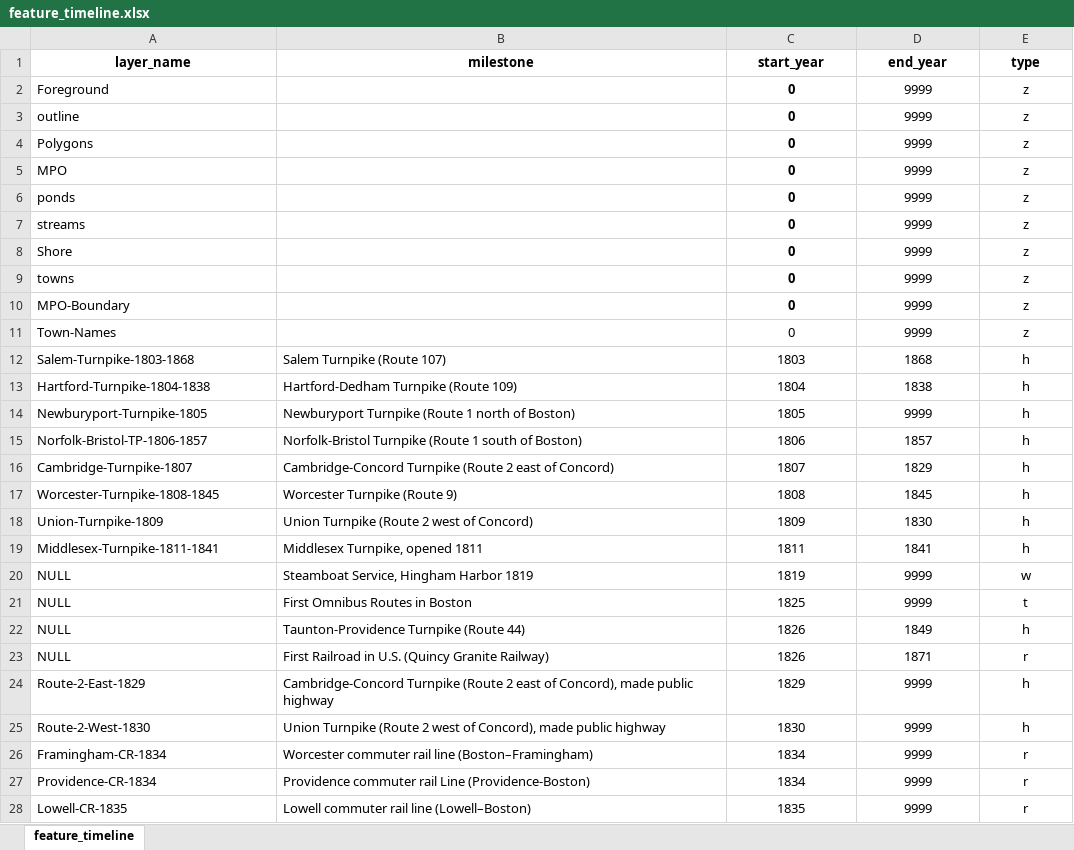
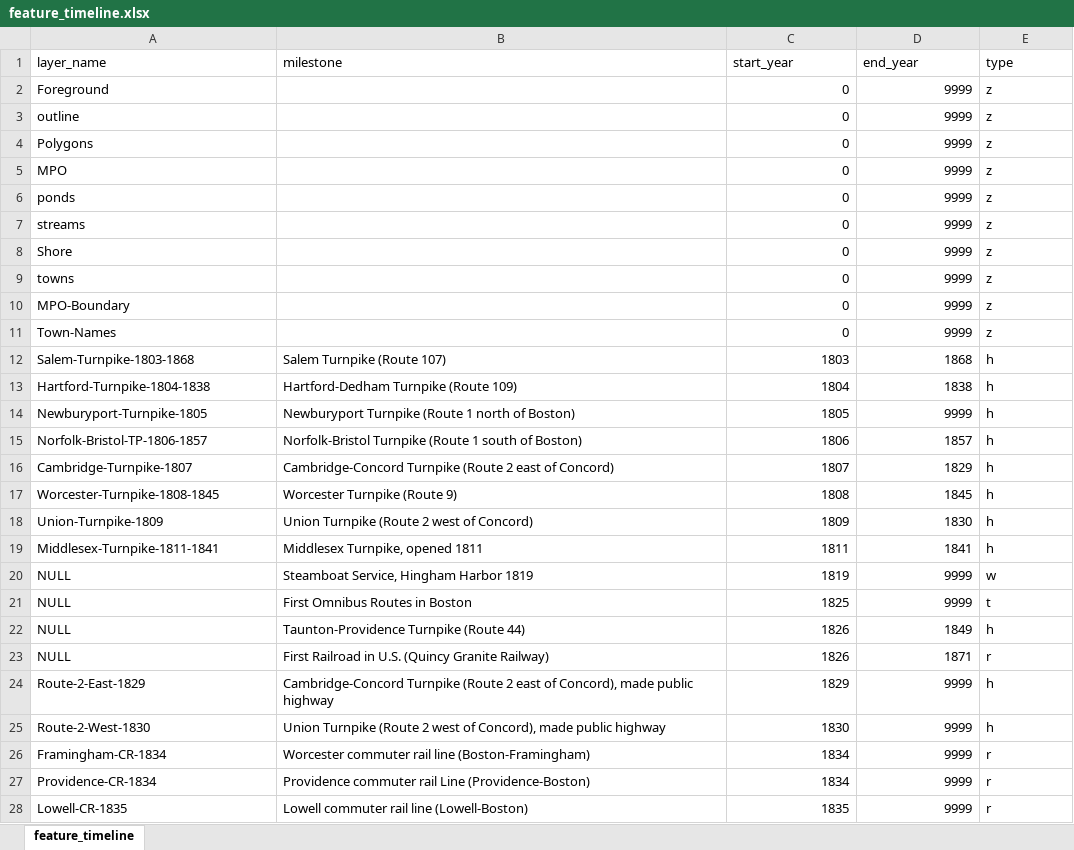
Before and after one commit to bkrepp-ctps/prototype-historical-map, an Excel workbook: xlsx/feature_timeline.xlsx, sheet feature_timeline, drawn as a sheet; only a part is shown; values as stored, in another font and other column widths than the file's, no borders; the diff covers the shown part only; the diff names each change by its address in the sheet, - before the commit and + after, or states it on an @@ line.

```diff
--- a/xlsx/feature_timeline.xlsx (sheet feature_timeline)
+++ b/xlsx/feature_timeline.xlsx (sheet feature_timeline)
@@ A1:E1 alignment: center → left, bold: on → off @@
-C2:D28 alignment: center
+C2:D28 alignment: right
-C2:C10 bold: on
+C2:C10 bold: off
-E2:E28 alignment: center
+E2:E28 alignment: left
-B26 (milestone): …rail line (Boston–Framingham)
+B26 (milestone): …rail line (Boston-Framingham)
-B28 (milestone): Lowell commuter rail line (Lowell–Boston)
+B28 (milestone): Lowell commuter rail line (Lowell-Boston)
```
Also changed, not shown: 89 edited cells and cell formats elsewhere in this sheet, 1 other file.
